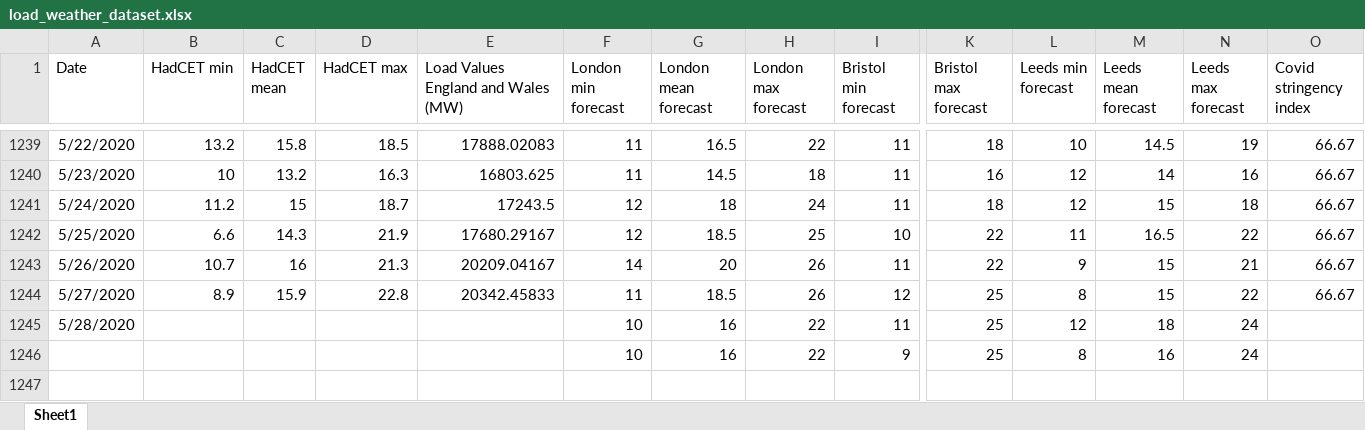
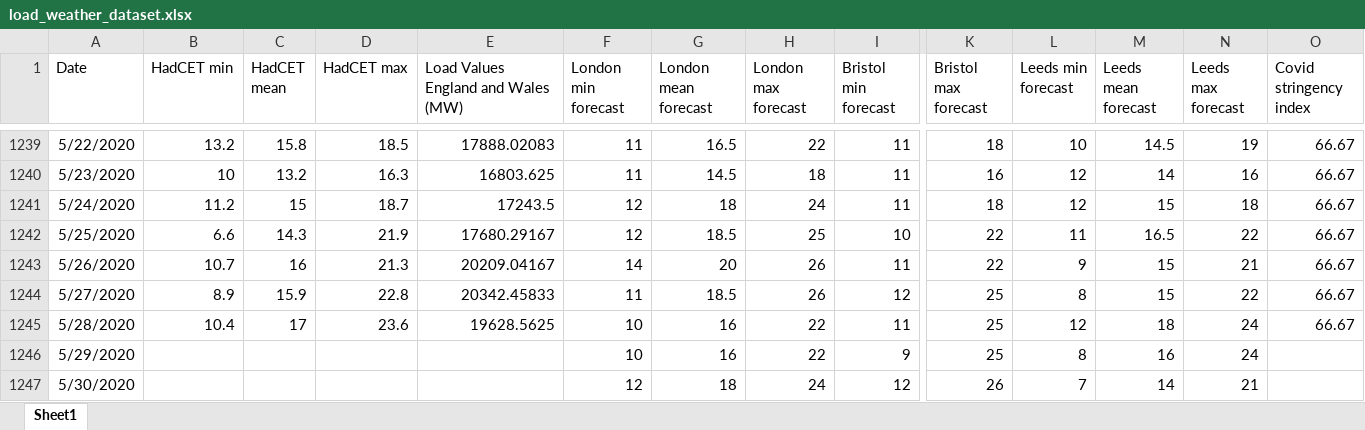
Before and after one commit to chiaracecilia/forecasting_competition, an Excel workbook: load_weather_dataset.xlsx, sheet Sheet1, drawn as a sheet; only a part is shown, gaps mark what is left out; values as stored, in another font and other column widths than the file's, no borders; rows hold the shown columns only; the diff names each change by its address in the sheet, - before the commit and + after, or states it on an @@ line.

Commit message:
Add files via upload
29/05 update

```diff
--- a/load_weather_dataset.xlsx (sheet Sheet1)
+++ b/load_weather_dataset.xlsx (sheet Sheet1)
-B1245 (HadCET min): (empty)
+B1245 (HadCET min): 10.4
-C1245 (HadCET mean): (empty)
+C1245 (HadCET mean): 17
-D1245 (HadCET max): (empty)
+D1245 (HadCET max): 23.6
-E1245: (empty)
+E1245: 19628.5625
-O1245 (Covid stringency index): (empty)
+O1245 (Covid stringency index): 66.67
-A1246 (Date): (empty)
+A1246 (Date): 5/29/2020
+row 1247: 5/30/2020 |  |  |  |  | 12 | 18 | 24 | 12 | 26 | 7 | 14 | 21
```
